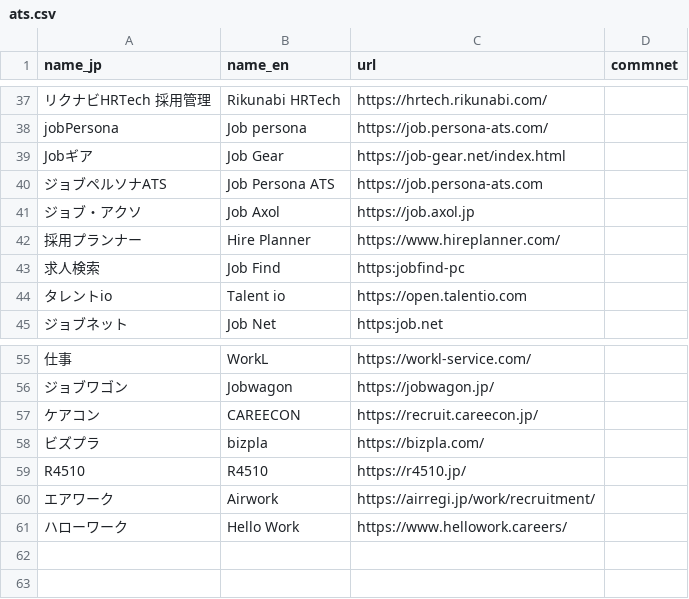
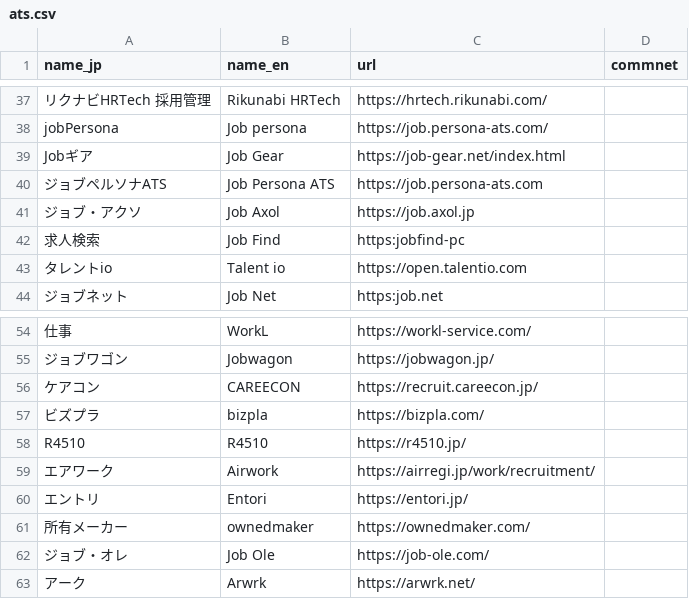
Before and after one commit to thapashrijan78/jp-job-board, a CSV file: ats.csv, drawn as a sheet; only a part is shown, gaps mark what is left out; removed rows and columns are numbered as before the commit, all else as after; the diff names each change by its address in the sheet, - before the commit and + after, or states it on an @@ line.

Commit message:
Update ats.csv

```diff
--- a/ats.csv
+++ b/ats.csv
-row 42: 採用プランナー | Hire Planner | https://www.hireplanner.com/
-row 61: ハローワーク | Hello Work | https://www.hellowork.careers/
+row 60: エントリ | Entori | https://entori.jp/
+row 61: 所有メーカー | ownedmaker | https://ownedmaker.com/
+row 62: ジョブ・オレ | Job Ole | https://job-ole.com/
+row 63: アーク | Arwrk | https://arwrk.net/
```
